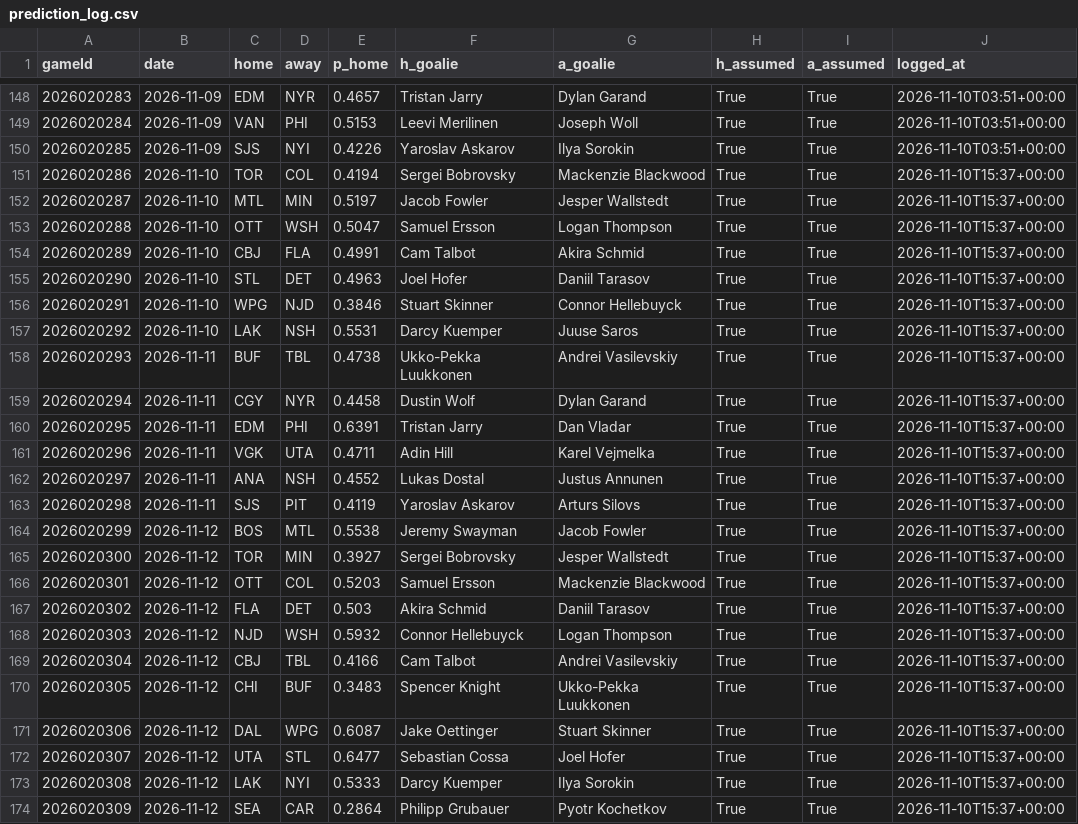
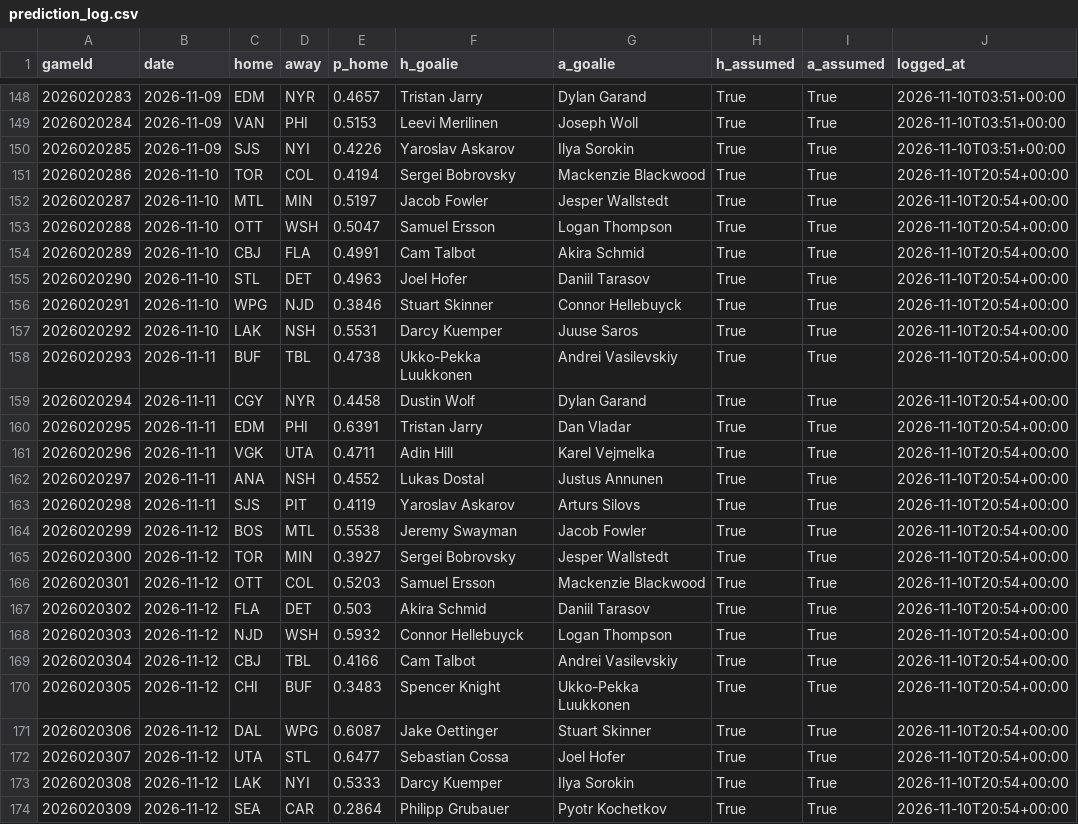
Before and after one commit to BackwardsHAT123/nhl-matchup, a CSV file: docs/data/prediction_log.csv, drawn as a sheet; only a part is shown, gaps mark what is left out.

```diff
--- a/docs/data/prediction_log.csv
+++ b/docs/data/prediction_log.csv
@@ -150,25 +150,25 @@ gameId,date,home,away,p_home,h_goalie,a_goalie,h_assumed,a_assumed,logged_at
 2026020285,2026-11-09,SJS,NYI,0.4226,Yaroslav Askarov,Ilya Sorokin,True,True,2026-11-10T03:51+00:00
-2026020286,2026-11-10,TOR,COL,0.4194,Sergei Bobrovsky,Mackenzie Blackwood,True,True,2026-11-10T15:37+00:00
-2026020287,2026-11-10,MTL,MIN,0.5197,Jacob Fowler,Jesper Wallstedt,True,True,2026-11-10T15:37+00:00
-2026020288,2026-11-10,OTT,WSH,0.5047,Samuel Ersson,Logan Thompson,True,True,2026-11-10T15:37+00:00
-2026020289,2026-11-10,CBJ,FLA,0.4991,Cam Talbot,Akira Schmid,True,True,2026-11-10T15:37+00:00
-2026020290,2026-11-10,STL,DET,0.4963,Joel Hofer,Daniil Tarasov,True,True,2026-11-10T15:37+00:00
-2026020291,2026-11-10,WPG,NJD,0.3846,Stuart Skinner,Connor Hellebuyck,True,True,2026-11-10T15:37+00:00
-2026020292,2026-11-10,LAK,NSH,0.5531,Darcy Kuemper,Juuse Saros,True,True,2026-11-10T15:37+00:00
-2026020293,2026-11-11,BUF,TBL,0.4738,Ukko-Pekka Luukkonen,Andrei Vasilevskiy,True,True,2026-11-10T15:37+00:00
-2026020294,2026-11-11,CGY,NYR,0.4458,Dustin Wolf,Dylan Garand,True,True,2026-11-10T15:37+00:00
-2026020295,2026-11-11,EDM,PHI,0.6391,Tristan Jarry,Dan Vladar,True,True,2026-11-10T15:37+00:00
-2026020296,2026-11-11,VGK,UTA,0.4711,Adin Hill,Karel Vejmelka,True,True,2026-11-10T15:37+00:00
-2026020297,2026-11-11,ANA,NSH,0.4552,Lukas Dostal,Justus Annunen,True,True,2026-11-10T15:37+00:00
-2026020298,2026-11-11,SJS,PIT,0.4119,Yaroslav Askarov,Arturs Silovs,True,True,2026-11-10T15:37+00:00
-2026020299,2026-11-12,BOS,MTL,0.5538,Jeremy Swayman,Jacob Fowler,True,True,2026-11-10T15:37+00:00
-2026020300,2026-11-12,TOR,MIN,0.3927,Sergei Bobrovsky,Jesper Wallstedt,True,True,2026-11-10T15:37+00:00
-2026020301,2026-11-12,OTT,COL,0.5203,Samuel Ersson,Mackenzie Blackwood,True,True,2026-11-10T15:37+00:00
-2026020302,2026-11-12,FLA,DET,0.503,Akira Schmid,Daniil Tarasov,True,True,2026-11-10T15:37+00:00
-2026020303,2026-11-12,NJD,WSH,0.5932,Connor Hellebuyck,Logan Thompson,True,True,2026-11-10T15:37+00:00
-2026020304,2026-11-12,CBJ,TBL,0.4166,Cam Talbot,Andrei Vasilevskiy,True,True,2026-11-10T15:37+00:00
-2026020305,2026-11-12,CHI,BUF,0.3483,Spencer Knight,Ukko-Pekka Luukkonen,True,True,2026-11-10T15:37+00:00
-2026020306,2026-11-12,DAL,WPG,0.6087,Jake Oettinger,Stuart Skinner,True,True,2026-11-10T15:37+00:00
-2026020307,2026-11-12,UTA,STL,0.6477,Sebastian Cossa,Joel Hofer,True,True,2026-11-10T15:37+00:00
-2026020308,2026-11-12,LAK,NYI,0.5333,Darcy Kuemper,Ilya Sorokin,True,True,2026-11-10T15:37+00:00
-2026020309,2026-11-12,SEA,CAR,0.2864,Philipp Grubauer,Pyotr Kochetkov,True,True,2026-11-10T15:37+00:00
+2026020286,2026-11-10,TOR,COL,0.4194,Sergei Bobrovsky,Mackenzie Blackwood,True,True,2026-11-10T20:54+00:00
+2026020287,2026-11-10,MTL,MIN,0.5197,Jacob Fowler,Jesper Wallstedt,True,True,2026-11-10T20:54+00:00
+2026020288,2026-11-10,OTT,WSH,0.5047,Samuel Ersson,Logan Thompson,True,True,2026-11-10T20:54+00:00
+2026020289,2026-11-10,CBJ,FLA,0.4991,Cam Talbot,Akira Schmid,True,True,2026-11-10T20:54+00:00
+2026020290,2026-11-10,STL,DET,0.4963,Joel Hofer,Daniil Tarasov,True,True,2026-11-10T20:54+00:00
+2026020291,2026-11-10,WPG,NJD,0.3846,Stuart Skinner,Connor Hellebuyck,True,True,2026-11-10T20:54+00:00
+2026020292,2026-11-10,LAK,NSH,0.5531,Darcy Kuemper,Juuse Saros,True,True,2026-11-10T20:54+00:00
+2026020293,2026-11-11,BUF,TBL,0.4738,Ukko-Pekka Luukkonen,Andrei Vasilevskiy,True,True,2026-11-10T20:54+00:00
+2026020294,2026-11-11,CGY,NYR,0.4458,Dustin Wolf,Dylan Garand,True,True,2026-11-10T20:54+00:00
+2026020295,2026-11-11,EDM,PHI,0.6391,Tristan Jarry,Dan Vladar,True,True,2026-11-10T20:54+00:00
+2026020296,2026-11-11,VGK,UTA,0.4711,Adin Hill,Karel Vejmelka,True,True,2026-11-10T20:54+00:00
+2026020297,2026-11-11,ANA,NSH,0.4552,Lukas Dostal,Justus Annunen,True,True,2026-11-10T20:54+00:00
+2026020298,2026-11-11,SJS,PIT,0.4119,Yaroslav Askarov,Arturs Silovs,True,True,2026-11-10T20:54+00:00
+2026020299,2026-11-12,BOS,MTL,0.5538,Jeremy Swayman,Jacob Fowler,True,True,2026-11-10T20:54+00:00
+2026020300,2026-11-12,TOR,MIN,0.3927,Sergei Bobrovsky,Jesper Wallstedt,True,True,2026-11-10T20:54+00:00
+2026020301,2026-11-12,OTT,COL,0.5203,Samuel Ersson,Mackenzie Blackwood,True,True,2026-11-10T20:54+00:00
+2026020302,2026-11-12,FLA,DET,0.503,Akira Schmid,Daniil Tarasov,True,True,2026-11-10T20:54+00:00
+2026020303,2026-11-12,NJD,WSH,0.5932,Connor Hellebuyck,Logan Thompson,True,True,2026-11-10T20:54+00:00
+2026020304,2026-11-12,CBJ,TBL,0.4166,Cam Talbot,Andrei Vasilevskiy,True,True,2026-11-10T20:54+00:00
+2026020305,2026-11-12,CHI,BUF,0.3483,Spencer Knight,Ukko-Pekka Luukkonen,True,True,2026-11-10T20:54+00:00
+2026020306,2026-11-12,DAL,WPG,0.6087,Jake Oettinger,Stuart Skinner,True,True,2026-11-10T20:54+00:00
+2026020307,2026-11-12,UTA,STL,0.6477,Sebastian Cossa,Joel Hofer,True,True,2026-11-10T20:54+00:00
+2026020308,2026-11-12,LAK,NYI,0.5333,Darcy Kuemper,Ilya Sorokin,True,True,2026-11-10T20:54+00:00
+2026020309,2026-11-12,SEA,CAR,0.2864,Philipp Grubauer,Pyotr Kochetkov,True,True,2026-11-10T20:54+00:00
```
Also changed, not shown: 8 other files.
